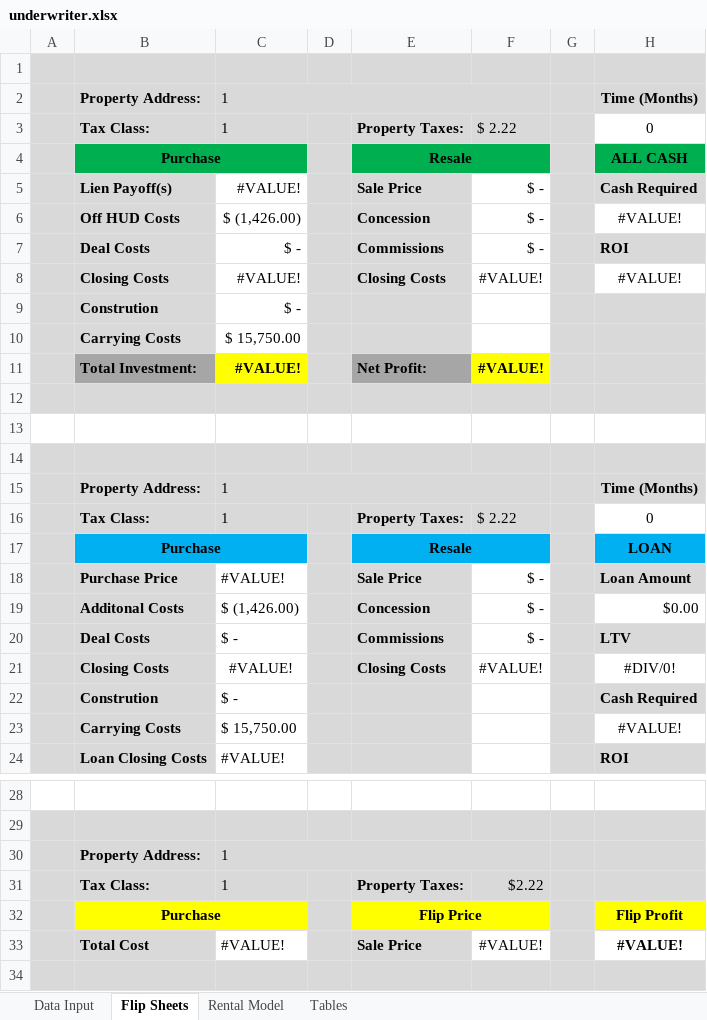
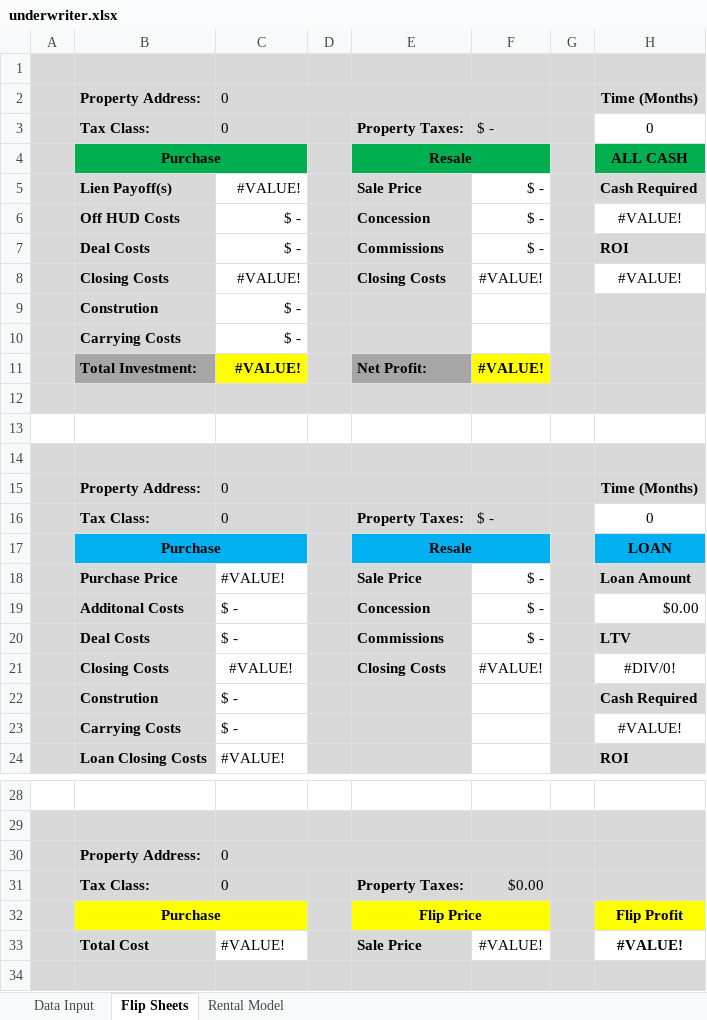
Before and after one commit to StevenWuRedQ/IntranetPortal, an Excel workbook: IntranetPortal/IntranetPortal/App_Data/underwriter.xlsx, sheet Flip Sheets, drawn as a sheet; only a part is shown, gaps mark what is left out; values as stored, in another font and other column widths than the file's, no borders; conditional formats not drawn; the diff covers the shown part only; the diff names each change by its address in the sheet, - before the commit and + after, or states it on an @@ line.

```diff
--- a/IntranetPortal/IntranetPortal/App_Data/underwriter.xlsx (sheet Flip Sheets)
+++ b/IntranetPortal/IntranetPortal/App_Data/underwriter.xlsx (sheet Flip Sheets)
@@ sheet tab hidden: Tables @@
-C2:C3: 1
+C2:C3: 0
-F3: $ 2.22
+F3: $ -
-C6: $ (1,426.00)
+C6: $ -
-C10: $ 15,750.00
+C10: $ -
-C15:C16: 1
+C15:C16: 0
-F16: $ 2.22
+F16: $ -
-C19: $ (1,426.00)
+C19: $ -
-C23: $ 15,750.00
+C23: $ -
-C30:C31: 1
+C30:C31: 0
-F31: $2.22
+F31: $0.00
```
Also changed, not shown: 1 edited cell elsewhere in this sheet, sheet Rental Model, sheet Data Input, formulas that keep their value, IntranetPortal/IntranetPortal/TempDataFile/underwriter.xlsx, 3 other files.
